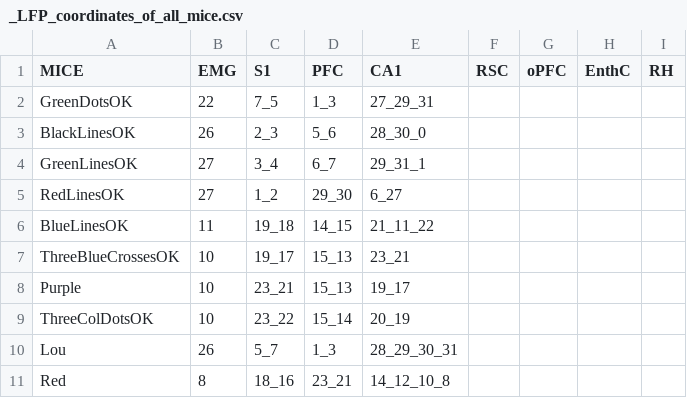
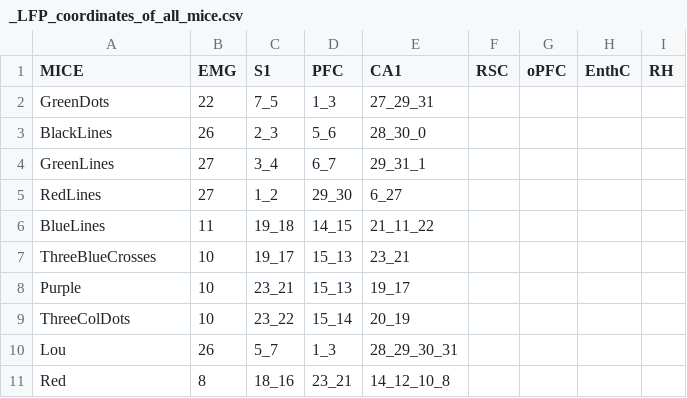
Before and after one commit to melodieborel/HayLabAnalysis, a CSV file: python/_LFP_coordinates_of_all_mice.csv, drawn as a sheet; only a part is shown.

```diff
--- a/python/_LFP_coordinates_of_all_mice.csv
+++ b/python/_LFP_coordinates_of_all_mice.csv
@@ -1,10 +1,10 @@
 MICE,EMG,S1,PFC,CA1,RSC,oPFC,EnthC,RH,
-GreenDotsOK,22,7_5,1_3,27_29_31,,,,,
-BlackLinesOK,26,2_3,5_6,28_30_0,,,,,
-GreenLinesOK,27,3_4,6_7,29_31_1,,,,,
-RedLinesOK,27,1_2,29_30,6_27,,,,,
-BlueLinesOK,11,19_18,14_15,21_11_22,,,,,
-ThreeBlueCrossesOK,10,19_17,15_13,23_21,,,,,
+GreenDots,22,7_5,1_3,27_29_31,,,,,
+BlackLines,26,2_3,5_6,28_30_0,,,,,
+GreenLines,27,3_4,6_7,29_31_1,,,,,
+RedLines,27,1_2,29_30,6_27,,,,,
+BlueLines,11,19_18,14_15,21_11_22,,,,,
+ThreeBlueCrosses,10,19_17,15_13,23_21,,,,,
 Purple,10,23_21,15_13,19_17,,,,,
-ThreeColDotsOK,10,23_22,15_14,20_19,,,,,
+ThreeColDots,10,23_22,15_14,20_19,,,,,
 Lou,26,5_7,1_3,28_29_30_31,,,,,
```
Also changed, not shown: 5 other files.
